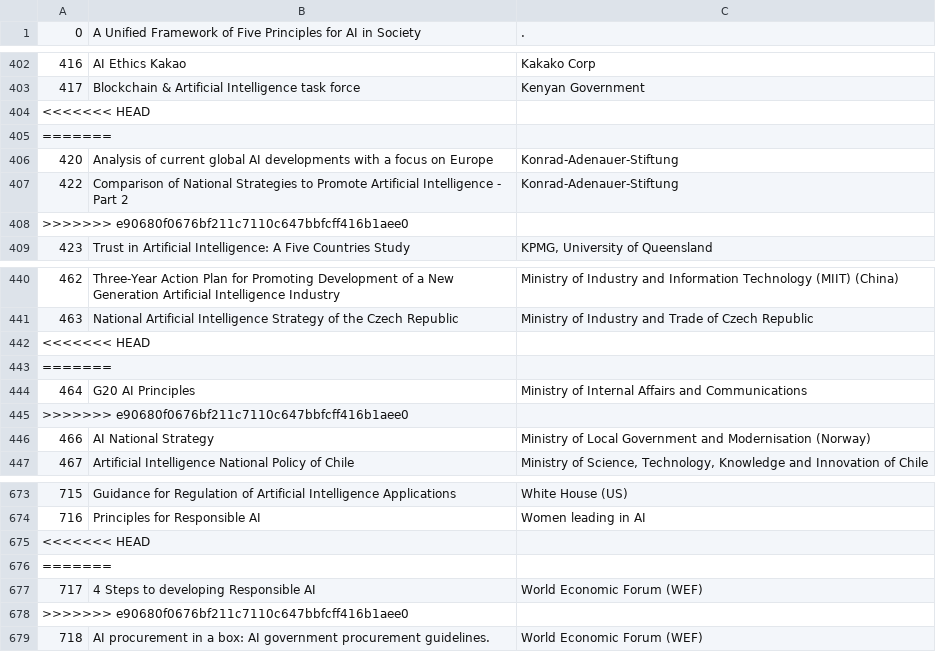
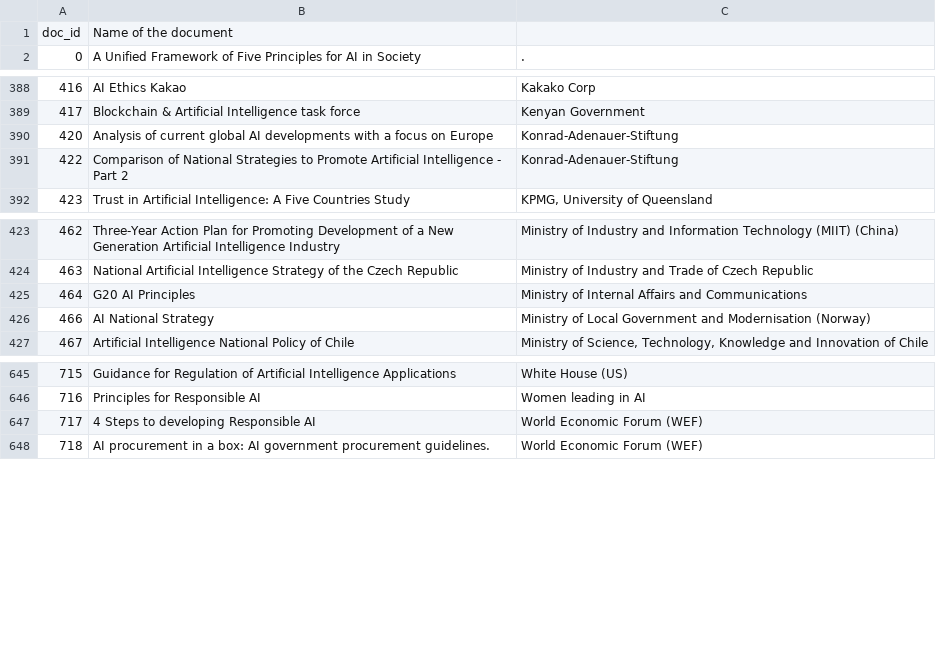
Before and after one commit to alexandreRocchiHenry/projet_NLP, a CSV file: start_point/mapaie-metadata.csv, drawn as a sheet; only a part is shown, gaps mark what is left out; removed rows and columns are numbered as before the commit, all else as after; the diff covers the shown part only; the diff names each change by its address in the sheet, - before the commit and + after, or states it on an @@ line.

```diff
--- a/start_point/mapaie-metadata.csv
+++ b/start_point/mapaie-metadata.csv
+row 1: doc_id | Name of the document
-row 404: <<<<<<< HEAD
-row 405: =======
-row 408: >>>>>>> e90680f0676bf211c7110c647bbfcff416b1aee0
-row 442: <<<<<<< HEAD
-row 443: =======
-row 445: >>>>>>> e90680f0676bf211c7110c647bbfcff416b1aee0
-row 675: <<<<<<< HEAD
-row 676: =======
-row 678: >>>>>>> e90680f0676bf211c7110c647bbfcff416b1aee0
```
Also changed, not shown: 27 removed rows elsewhere in this file.
